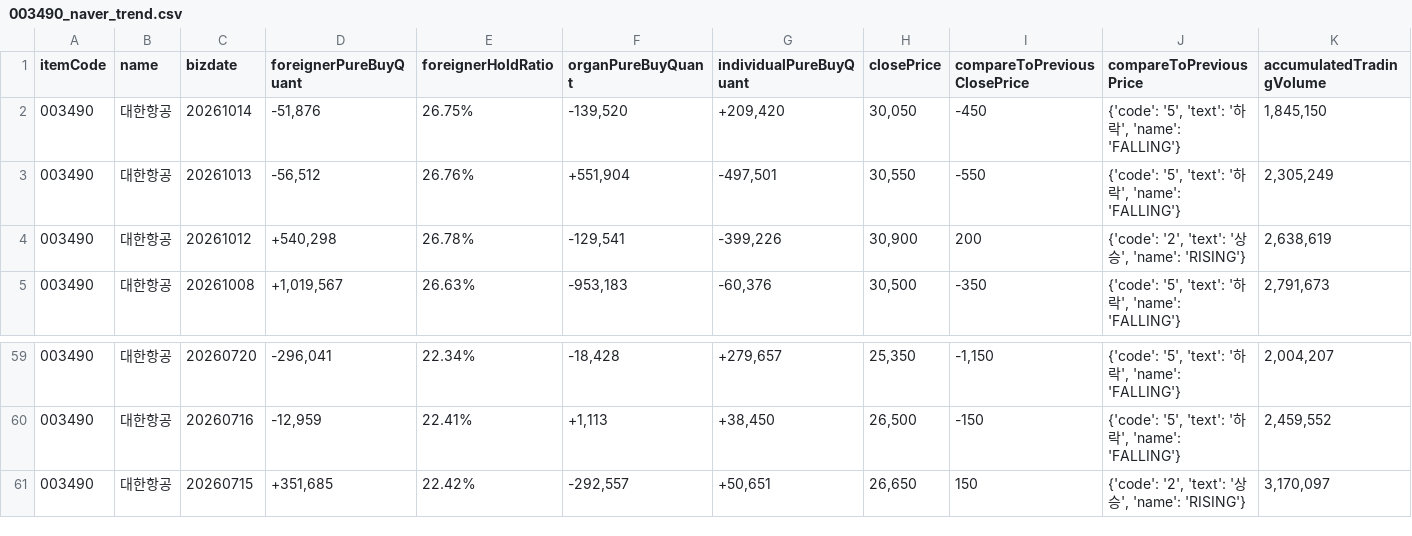
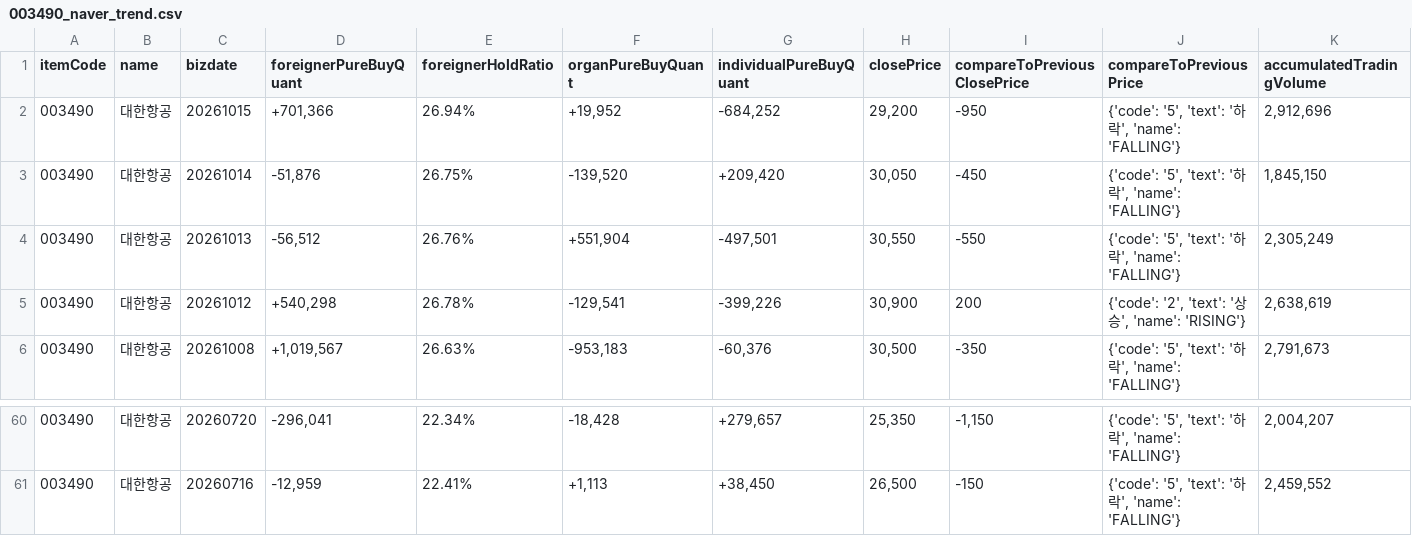
Before and after one commit to pures-lab/kal-flows, a CSV file: data/003490_naver_trend.csv, drawn as a sheet; only a part is shown, gaps mark what is left out; removed rows and columns are numbered as before the commit, all else as after; the diff names each change by its address in the sheet, - before the commit and + after, or states it on an @@ line.

```diff
--- a/data/003490_naver_trend.csv
+++ b/data/003490_naver_trend.csv
+row 2: 003490 | 대한항공 | 20261015 | +701,366 | 26.94% | +19,952 | -684,252 | 29,200 | -950 | {'code': '5', 'text': '하락', 'name': 'FALLING'} | 2,912,696
-row 61: 003490 | 대한항공 | 20260715 | +351,685 | 22.42% | -292,557 | +50,651 | 26,650 | 150 | {'code': '2', 'text': '상승', 'name': 'RISING'} | 3,170,097
```
Also changed, not shown: data/009830_naver_trend.csv, data/035420_naver_trend.csv, 8 other files.
